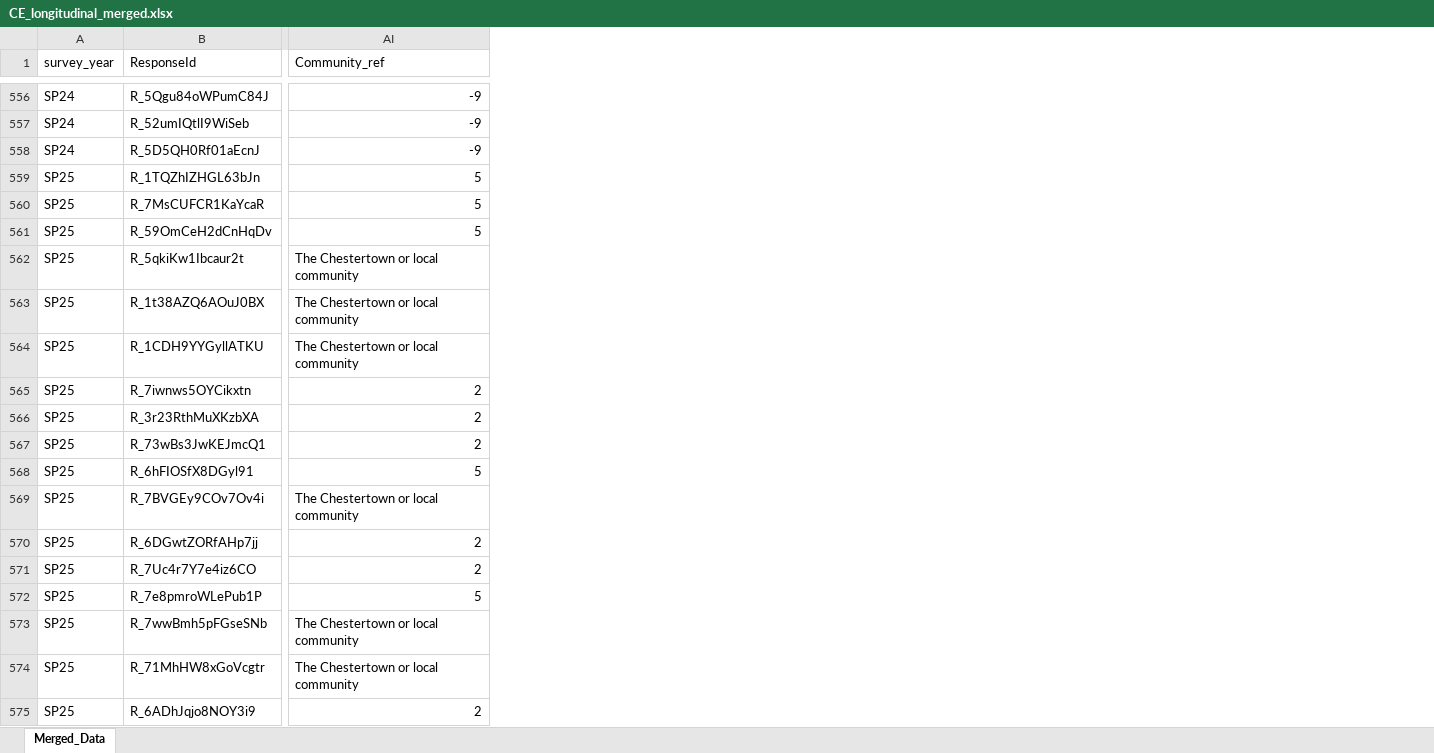
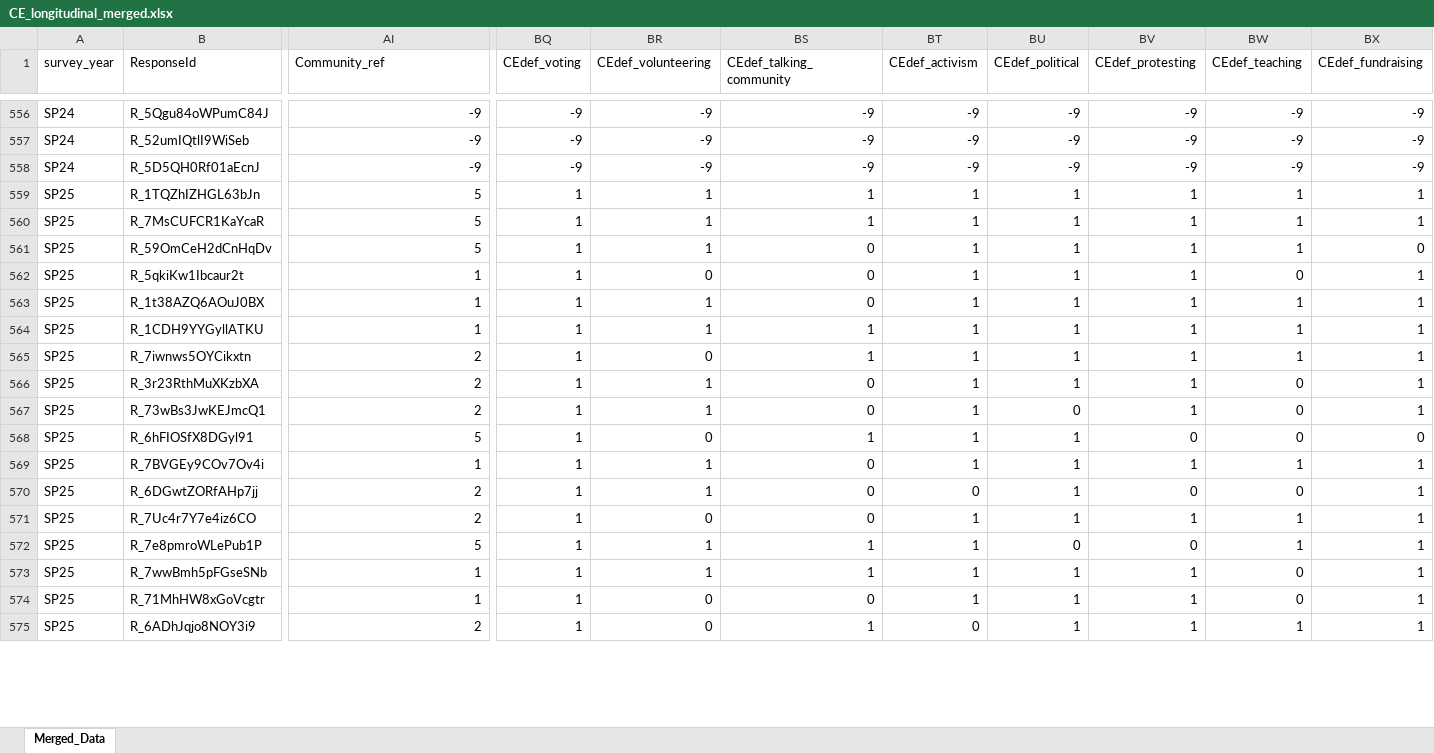
Before and after one commit to drspoulsen/fresh-civic-engagement, an Excel workbook: CE_longitudinal_merged.xlsx, sheet Merged_Data, drawn as a sheet; only a part is shown, gaps mark what is left out; values as stored, in another font and other column widths than the file's, no borders; the diff covers the shown part only; the diff names each change by its address in the sheet, - before the commit and + after, or states it on an @@ line.

```diff
--- a/CE_longitudinal_merged.xlsx (sheet Merged_Data)
+++ b/CE_longitudinal_merged.xlsx (sheet Merged_Data)
+column BQ (CEdef_voting), rows 556-575: -9 | -9 | -9 | 1 | 1 | 1 | 1 | 1 | 1 | 1 | 1 | 1 | 1 | 1 | 1 | 1 | 1 | 1 | 1 | 1
+column BR (CEdef_volunteering), rows 556-575: -9 | -9 | -9 | 1 | 1 | 1 | 0 | 1 | 1 | 0 | 1 | 1 | 0 | 1 | 1 | 0 | 1 | 1 | 0 | 0
+column BS (CEdef_talking_community), rows 556-575: -9 | -9 | -9 | 1 | 1 | 0 | 0 | 0 | 1 | 1 | 0 | 0 | 1 | 0 | 0 | 0 | 1 | 1 | 0 | 1
+column BT (CEdef_activism), rows 556-575: -9 | -9 | -9 | 1 | 1 | 1 | 1 | 1 | 1 | 1 | 1 | 1 | 1 | 1 | 0 | 1 | 1 | 1 | 1 | 0
+column BU (CEdef_political), rows 556-575: -9 | -9 | -9 | 1 | 1 | 1 | 1 | 1 | 1 | 1 | 1 | 0 | 1 | 1 | 1 | 1 | 0 | 1 | 1 | 1
+column BV (CEdef_protesting), rows 556-575: -9 | -9 | -9 | 1 | 1 | 1 | 1 | 1 | 1 | 1 | 1 | 1 | 0 | 1 | 0 | 1 | 0 | 1 | 1 | 1
+column BW (CEdef_teaching), rows 556-575: -9 | -9 | -9 | 1 | 1 | 1 | 0 | 1 | 1 | 1 | 0 | 0 | 0 | 1 | 0 | 1 | 1 | 0 | 0 | 1
+column BX (CEdef_fundraising), rows 556-575: -9 | -9 | -9 | 1 | 1 | 0 | 1 | 1 | 1 | 1 | 1 | 1 | 0 | 1 | 1 | 1 | 1 | 1 | 1 | 1
-AI562:AI564 (Community_ref): The Chestertown or local community
+AI562:AI564 (Community_ref): 1
-AI569 (Community_ref): The Chestertown or local community
+AI569 (Community_ref): 1
-AI573:AI574 (Community_ref): The Chestertown or local community
+AI573:AI574 (Community_ref): 1
```
Also changed, not shown: 5 added columns and 182 edited cells elsewhere in this sheet, CE_longitudinal_codebook.xlsx, 2 other files.
